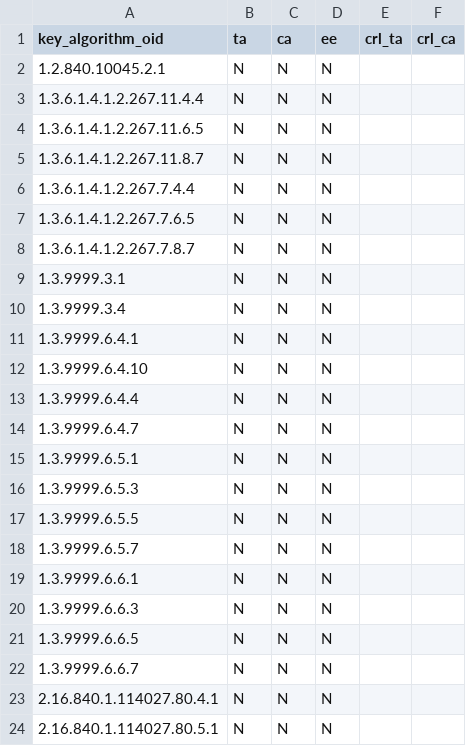
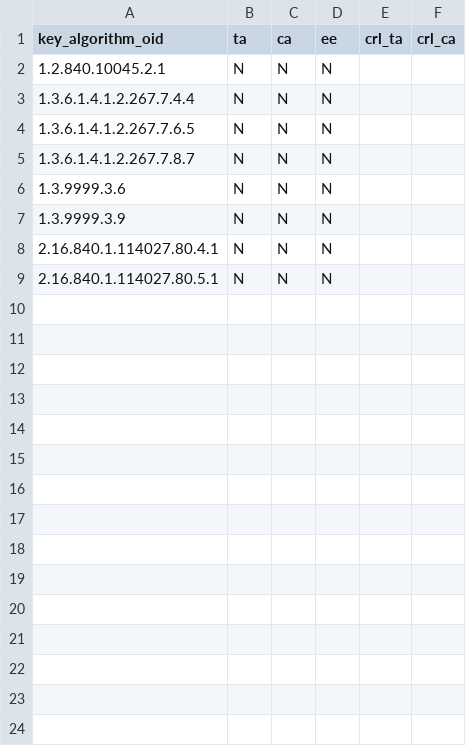
Before and after one commit to IETF-Hackathon/pqc-certificates, a CSV file: providers/isi-wolfssl/compatMatrices/corey-digicert_isi-wolfssl.csv, drawn as a sheet.

Commit message:
Update `isi-wolfssl` directory
* Updated README
* Modified `check.sh` script
* Added oqs-openssl111 that was missing

```diff
--- a/providers/isi-wolfssl/compatMatrices/corey-digicert_isi-wolfssl.csv
+++ b/providers/isi-wolfssl/compatMatrices/corey-digicert_isi-wolfssl.csv
@@ -2,5 +2,2 @@ key_algorithm_oid,ta,ca,ee,crl_ta,crl_ca
 1.2.840.10045.2.1,N,N,N,,
-1.3.6.1.4.1.2.267.11.4.4,N,N,N,,
-1.3.6.1.4.1.2.267.11.6.5,N,N,N,,
-1.3.6.1.4.1.2.267.11.8.7,N,N,N,,
 1.3.6.1.4.1.2.267.7.4.4,N,N,N,,
@@ -8,16 +5,4 @@ key_algorithm_oid,ta,ca,ee,crl_ta,crl_ca
 1.3.6.1.4.1.2.267.7.8.7,N,N,N,,
-1.3.9999.3.1,N,N,N,,
-1.3.9999.3.4,N,N,N,,
-1.3.9999.6.4.1,N,N,N,,
-1.3.9999.6.4.10,N,N,N,,
-1.3.9999.6.4.4,N,N,N,,
-1.3.9999.6.4.7,N,N,N,,
-1.3.9999.6.5.1,N,N,N,,
-1.3.9999.6.5.3,N,N,N,,
-1.3.9999.6.5.5,N,N,N,,
-1.3.9999.6.5.7,N,N,N,,
-1.3.9999.6.6.1,N,N,N,,
-1.3.9999.6.6.3,N,N,N,,
-1.3.9999.6.6.5,N,N,N,,
-1.3.9999.6.6.7,N,N,N,,
+1.3.9999.3.6,N,N,N,,
+1.3.9999.3.9,N,N,N,,
 2.16.840.1.114027.80.4.1,N,N,N,,
```
Also changed, not shown: 2 other files.
